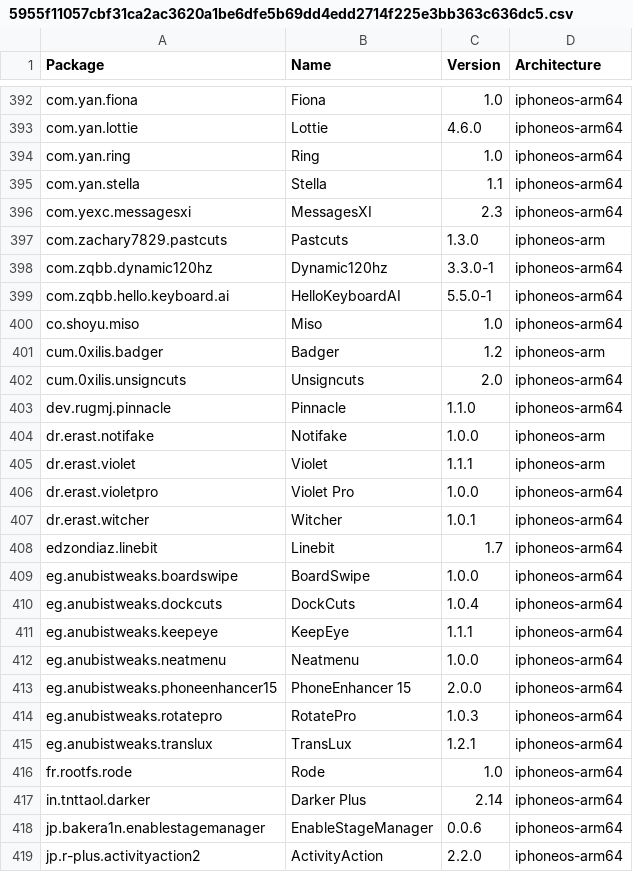
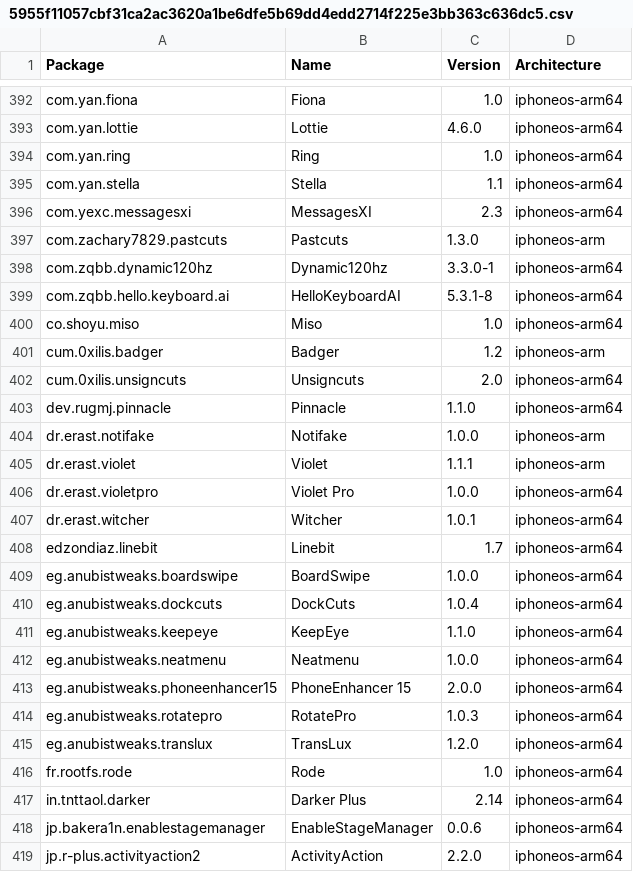
Before and after one commit to pastnm/crc_bark, a CSV file: Library/Caches/com.nan.crc/5955f11057cbf31ca2ac3620a1be6dfe5b69dd4edd2714f225e3bb363c636dc5.csv, drawn as a sheet; only a part is shown, gaps mark what is left out.

```diff
--- a/Library/Caches/com.nan.crc/5955f11057cbf31ca2ac3620a1be6dfe5b69dd4edd2714f225e3bb363c636dc5.csv
+++ b/Library/Caches/com.nan.crc/5955f11057cbf31ca2ac3620a1be6dfe5b69dd4edd2714f225e3bb363c636dc5.csv
@@ -398,3 +398,3 @@ com.zachary7829.pastcuts,Pastcuts,1.3.0,iphoneos-arm
 com.zqbb.dynamic120hz,Dynamic120hz,3.3.0-1,iphoneos-arm64
-com.zqbb.hello.keyboard.ai,HelloKeyboardAI,5.5.0-1,iphoneos-arm64
+com.zqbb.hello.keyboard.ai,HelloKeyboardAI,5.3.1-8,iphoneos-arm64
 co.shoyu.miso,Miso,1.0,iphoneos-arm64
@@ -410,3 +410,3 @@ eg.anubistweaks.boardswipe,BoardSwipe,1.0.0,iphoneos-arm64
 eg.anubistweaks.dockcuts,DockCuts,1.0.4,iphoneos-arm64
-eg.anubistweaks.keepeye,KeepEye,1.1.1,iphoneos-arm64
+eg.anubistweaks.keepeye,KeepEye,1.1.0,iphoneos-arm64
 eg.anubistweaks.neatmenu,Neatmenu,1.0.0,iphoneos-arm64
@@ -414,3 +414,3 @@ eg.anubistweaks.phoneenhancer15,PhoneEnhancer 15,2.0.0,iphoneos-arm64
 eg.anubistweaks.rotatepro,RotatePro,1.0.3,iphoneos-arm64
-eg.anubistweaks.translux,TransLux,1.2.1,iphoneos-arm64
+eg.anubistweaks.translux,TransLux,1.2.0,iphoneos-arm64
 fr.rootfs.rode,Rode,1.0,iphoneos-arm64
```
